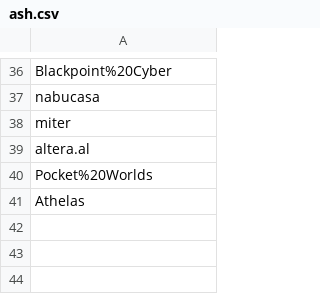
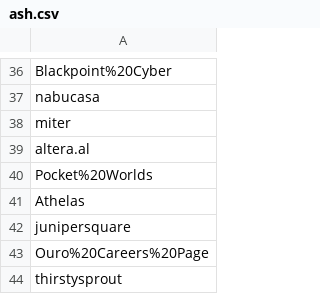
Before and after one commit to ritvikneu/job-boards, a CSV file: app/companies/ashbyhq/ash.csv, drawn as a sheet; only a part is shown, gaps mark what is left out; the diff names each change by its address in the sheet, - before the commit and + after, or states it on an @@ line.

```diff
--- a/app/companies/ashbyhq/ash.csv
+++ b/app/companies/ashbyhq/ash.csv
+row 42: junipersquare
+row 43: Ouro%20Careers%20Page
+row 44: thirstysprout
```
Also changed, not shown: app/companies/greenhouse/gh-embed.csv, 8 other files.
